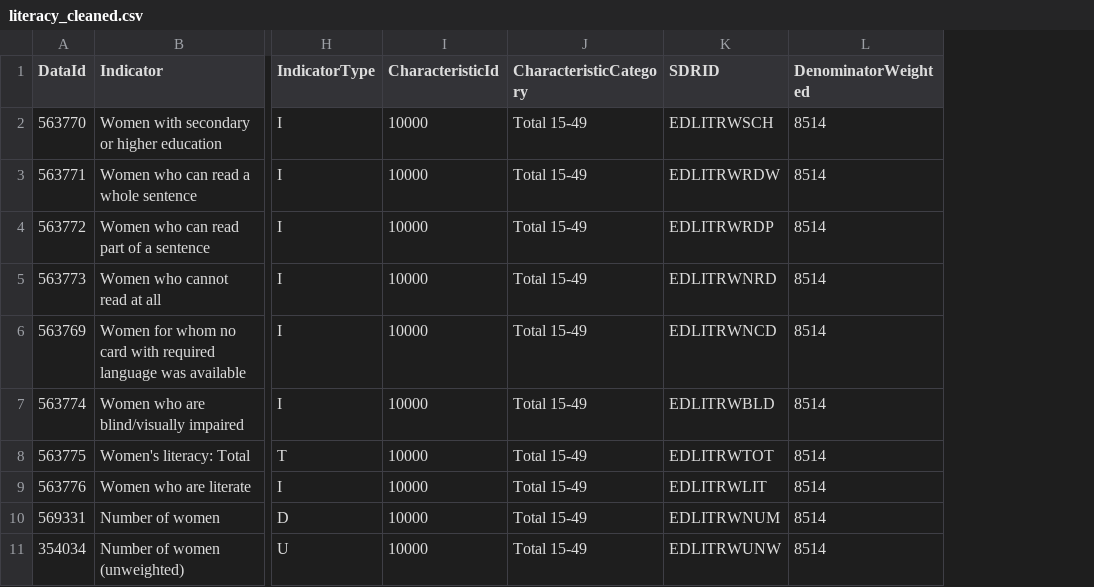
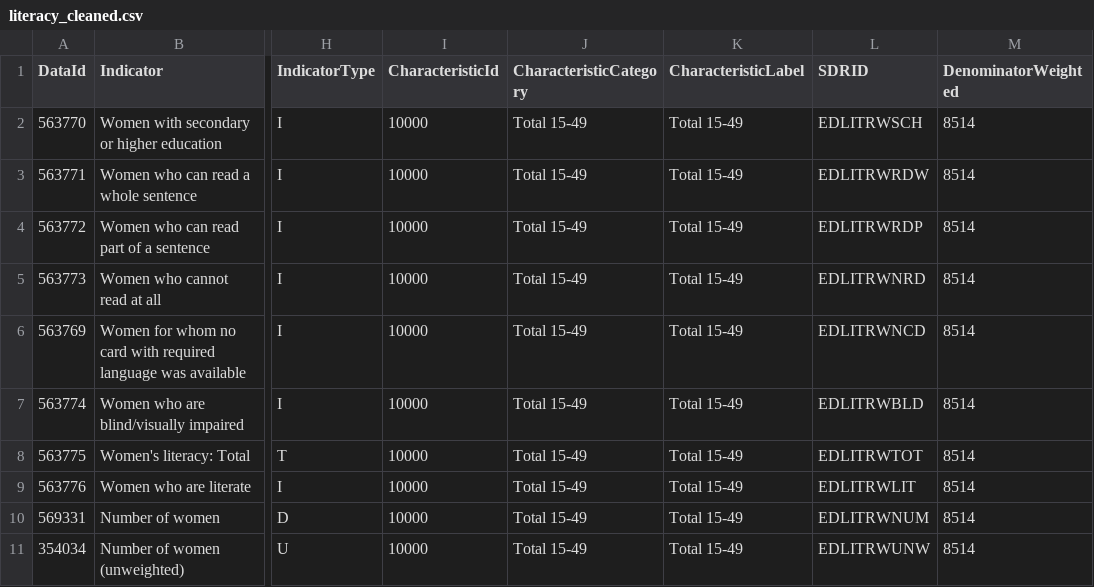
Before and after one commit to CaitHB/BIN381-Project, a CSV file: cleaned_Data/literacy_cleaned.csv, drawn as a sheet; only a part is shown, gaps mark what is left out; the diff names each change by its address in the sheet, - before the commit and + after, or states it on an @@ line.

```diff
--- a/cleaned_Data/literacy_cleaned.csv
+++ b/cleaned_Data/literacy_cleaned.csv
+column K (CharacteristicLabel), rows 2-11: all Total 15-49
```
Also changed, not shown: cleaned_Data/access-to-healthcare_cleaned.csv, cleaned_Data/maternal-mortality_cleaned.csv, 19 other files.
